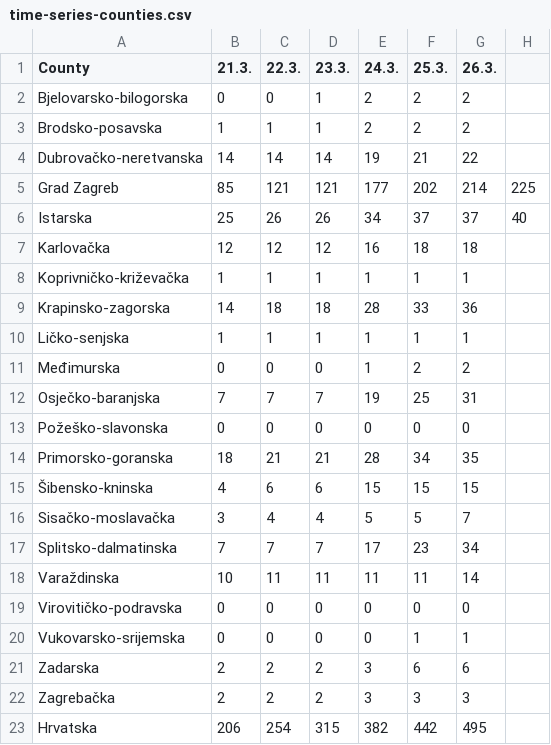
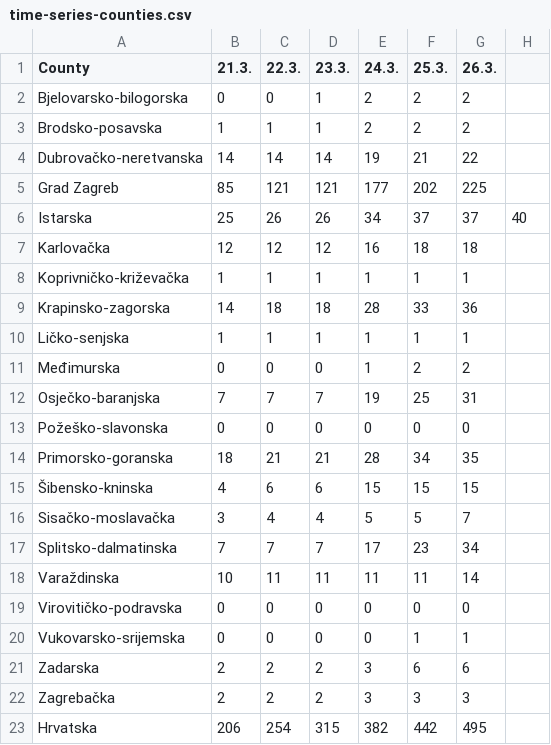
Before and after one commit to viborccom/data, a CSV file: covid-19/croatia/time-series-counties.csv, drawn as a sheet.

Commit message:
Update time-series-counties.csv

```diff
--- a/covid-19/croatia/time-series-counties.csv
+++ b/covid-19/croatia/time-series-counties.csv
@@ -4,3 +4,3 @@ Brodsko-posavska,	1,1,1,2,2,2
 Dubrovačko-neretvanska,	14,14,14,19,21,22
-Grad Zagreb,	85,121,121,177,202,214,225
+Grad Zagreb,	85,121,121,177,202,225
 Istarska,	25,26,26,34,37,37,40
```
